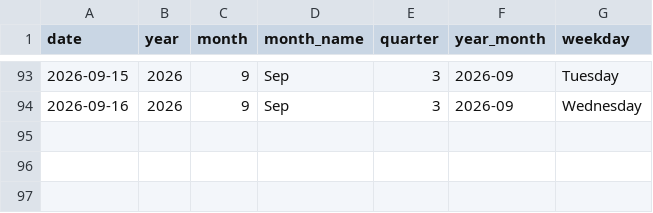
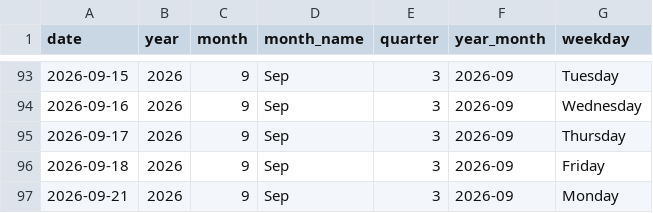
Before and after one commit to lollo1008/portfolio-dashboard, a CSV file: data/powerbi/dim_date.csv, drawn as a sheet; only a part is shown, gaps mark what is left out.

```diff
--- a/data/powerbi/dim_date.csv
+++ b/data/powerbi/dim_date.csv
@@ -94 +94,4 @@ date,year,month,month_name,quarter,year_month,weekday
 2026-09-16,2026,9,Sep,3,2026-09,Wednesday
+2026-09-17,2026,9,Sep,3,2026-09,Thursday
+2026-09-18,2026,9,Sep,3,2026-09,Friday
+2026-09-21,2026,9,Sep,3,2026-09,Monday
```
Also changed, not shown: data/benchmark.csv, data/powerbi/fact_portfolio_nav.csv, 10 other files.
